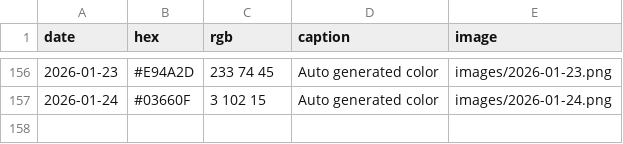
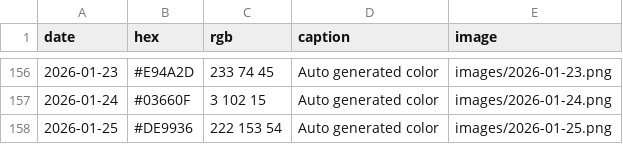
Before and after one commit to Fujishooock/dailycolor-site, a CSV file: data.csv, drawn as a sheet; only a part is shown, gaps mark what is left out; the diff names each change by its address in the sheet, - before the commit and + after, or states it on an @@ line.

```diff
--- a/data.csv
+++ b/data.csv
+row 158: 2026-01-25 | #DE9936 | 222 153 54 | Auto generated color | images/2026-01-25.png
```
Also changed, not shown: 3 other files.
